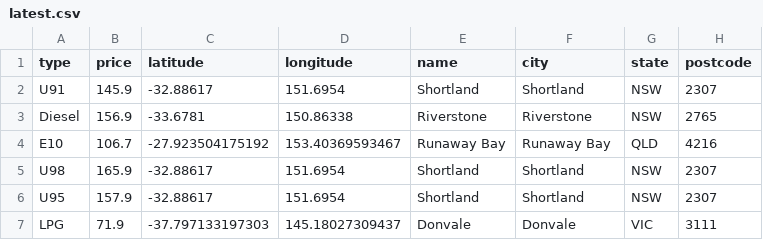
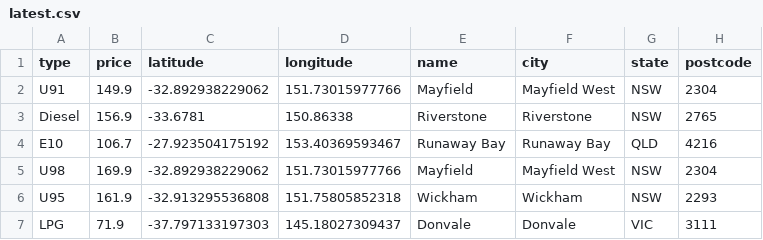
Before and after one commit to xingalfred/scraper, a CSV file: latest.csv, drawn as a sheet.

```diff
--- a/latest.csv
+++ b/latest.csv
@@ -1,7 +1,7 @@
 type,price,latitude,longitude,name,city,state,postcode
-U91,145.9,-32.88617,151.6954,Shortland,Shortland,NSW,2307
+U91,149.9,-32.892938229062,151.73015977766,Mayfield,Mayfield West,NSW,2304
 Diesel,156.9,-33.6781,150.86338,Riverstone,Riverstone,NSW,2765
 E10,106.7,-27.923504175192,153.40369593467,Runaway Bay,Runaway Bay,QLD,4216
-U98,165.9,-32.88617,151.6954,Shortland,Shortland,NSW,2307
-U95,157.9,-32.88617,151.6954,Shortland,Shortland,NSW,2307
+U98,169.9,-32.892938229062,151.73015977766,Mayfield,Mayfield West,NSW,2304
+U95,161.9,-32.913295536808,151.75805852318,Wickham,Wickham,NSW,2293
 LPG,71.9,-37.797133197303,145.18027309437,Donvale,Donvale,VIC,3111
```
